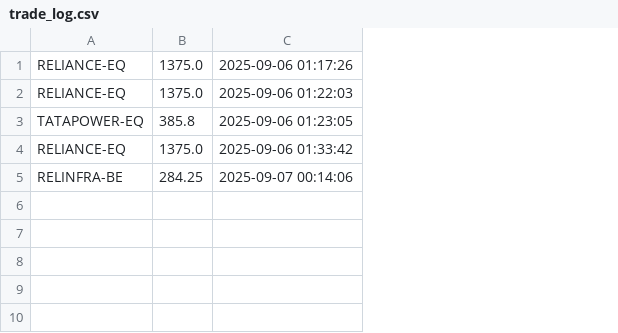
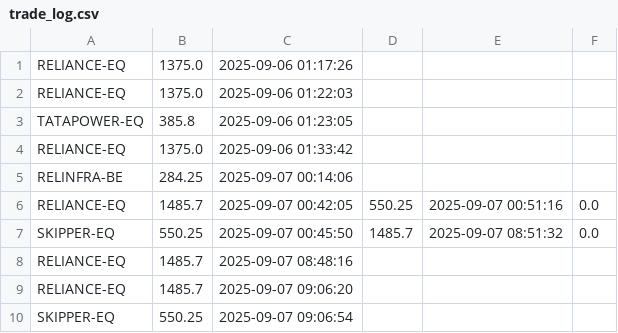
Before and after one commit to kratikdebdocumentation-max/Order_Executor2, a CSV file: trade_log.csv, drawn as a sheet; the diff names each change by its address in the sheet, - before the commit and + after, or states it on an @@ line.

```diff
--- a/trade_log.csv
+++ b/trade_log.csv
+column D, empty
+column E, empty
+column F, empty
+row 6: RELIANCE-EQ | 1485.7 | 2025-09-07 00:42:05 | 550.25 | 2025-09-07 00:51:16 | 0.0
+row 7: SKIPPER-EQ | 550.25 | 2025-09-07 00:45:50 | 1485.7 | 2025-09-07 08:51:32 | 0.0
+row 8: RELIANCE-EQ | 1485.7 | 2025-09-07 08:48:16
+row 9: RELIANCE-EQ | 1485.7 | 2025-09-07 09:06:20
+row 10: SKIPPER-EQ | 550.25 | 2025-09-07 09:06:54
```
Also changed, not shown: 4 other files.
